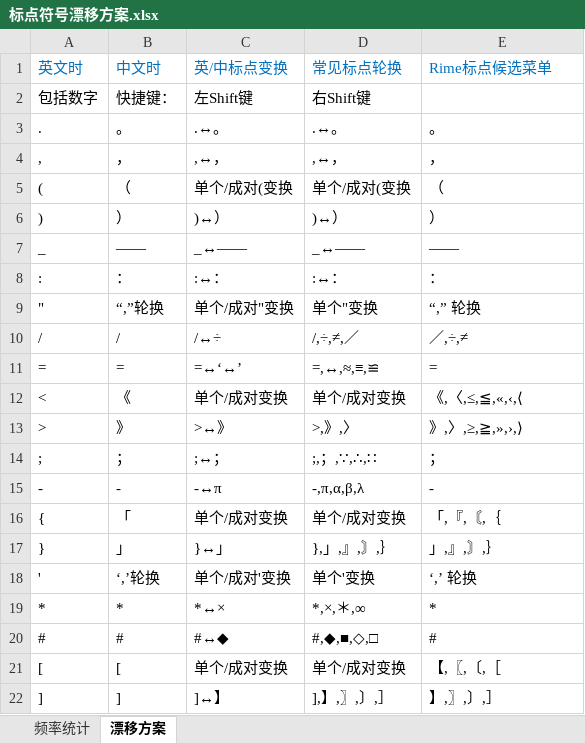
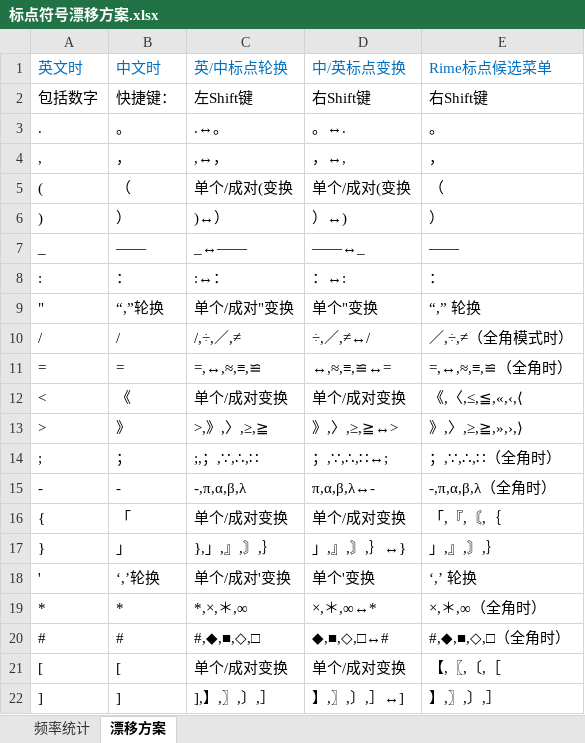
Before and after one commit to Lantaio/IME-booster-FinalD, an Excel workbook: joy/标点符号漂移方案.xlsx, sheet 漂移方案, drawn as a sheet; only a part is shown; values as stored, in another font and other column widths than the file's, no borders; table styles not drawn; the diff covers the shown part only; the diff names each change by its address in the sheet, - before the commit and + after, or states it on an @@ line.

```diff
--- a/joy/标点符号漂移方案.xlsx (sheet 漂移方案)
+++ b/joy/标点符号漂移方案.xlsx (sheet 漂移方案)
-C1: 英/中标点变换
+C1: 英/中标点轮换
-D1: 常见标点轮换
+D1: 中/英标点变换
-E2 (Rime标点候选菜单): (empty)
+E2 (Rime标点候选菜单): 右Shift键
-D3 (中/英标点变换): .↔。
+D3 (中/英标点变换): 。↔.
-D4 (中/英标点变换): ,↔，
+D4 (中/英标点变换): ，↔,
-D6 (中/英标点变换): )↔）
+D6 (中/英标点变换): ）↔)
-D7 (中/英标点变换): _↔——
+D7 (中/英标点变换): ——↔_
-D8 (中/英标点变换): :↔：
+D8 (中/英标点变换): ：↔:
-C10 (英/中标点轮换): /↔÷
+C10 (英/中标点轮换): /,÷,／,≠
-D10 (中/英标点变换): /,÷,≠,／
+D10 (中/英标点变换): ÷,／,≠↔/
-E10 (Rime标点候选菜单): ／,÷,≠
+E10 (Rime标点候选菜单): ／,÷,≠（全角模式时）
-C11 (英/中标点轮换): =↔‘↔’
+C11 (英/中标点轮换): =,↔,≈,≡,≌
-D11 (中/英标点变换): =,↔,≈,≡,≌
+D11 (中/英标点变换): ↔,≈,≡,≌↔=
-E11 (Rime标点候选菜单): =
+E11 (Rime标点候选菜单): =,↔,≈,≡,≌（全角时）
-C13 (英/中标点轮换): >↔》
+C13 (英/中标点轮换): >,》,〉,≥,≧
-D13 (中/英标点变换): >,》,〉
+D13 (中/英标点变换): 》,〉,≥,≧↔>
-C14 (英/中标点轮换): ;↔；
+C14 (英/中标点轮换): ;,；,∵,∴,∷
-D14 (中/英标点变换): ;,；,∵,∴,∷
+D14 (中/英标点变换): ；,∵,∴,∷↔;
-E14 (Rime标点候选菜单): ；
+E14 (Rime标点候选菜单): ；,∵,∴,∷（全角时）
-C15 (英/中标点轮换): -↔π
+C15 (英/中标点轮换): -,π,α,β,λ
-D15 (中/英标点变换): -,π,α,β,λ
+D15 (中/英标点变换): π,α,β,λ↔-
-E15 (Rime标点候选菜单): -
+E15 (Rime标点候选菜单): -,π,α,β,λ（全角时）
-C17 (英/中标点轮换): }↔」
+C17 (英/中标点轮换): },」,』,〙,｝
-D17 (中/英标点变换): },」,』,〙,｝
+D17 (中/英标点变换): 」,』,〙,｝↔}
-C19 (英/中标点轮换): *↔×
+C19 (英/中标点轮换): *,×,＊,∞
-D19 (中/英标点变换): *,×,＊,∞
+D19 (中/英标点变换): ×,＊,∞↔*
-E19 (Rime标点候选菜单): *
+E19 (Rime标点候选菜单): ×,＊,∞（全角时）
-C20 (英/中标点轮换): #↔◆
+C20 (英/中标点轮换): #,◆,■,◇,□
-D20 (中/英标点变换): #,◆,■,◇,□
+D20 (中/英标点变换): ◆,■,◇,□↔#
-E20 (Rime标点候选菜单): #
+E20 (Rime标点候选菜单): #,◆,■,◇,□（全角时）
-C22 (英/中标点轮换): ]↔】
+C22 (英/中标点轮换): ],】,〗,〕,］
-D22 (中/英标点变换): ],】,〗,〕,］
+D22 (中/英标点变换): 】,〗,〕,］↔]
```
Also changed, not shown: 29 edited cells elsewhere in this sheet, 5 other files.
